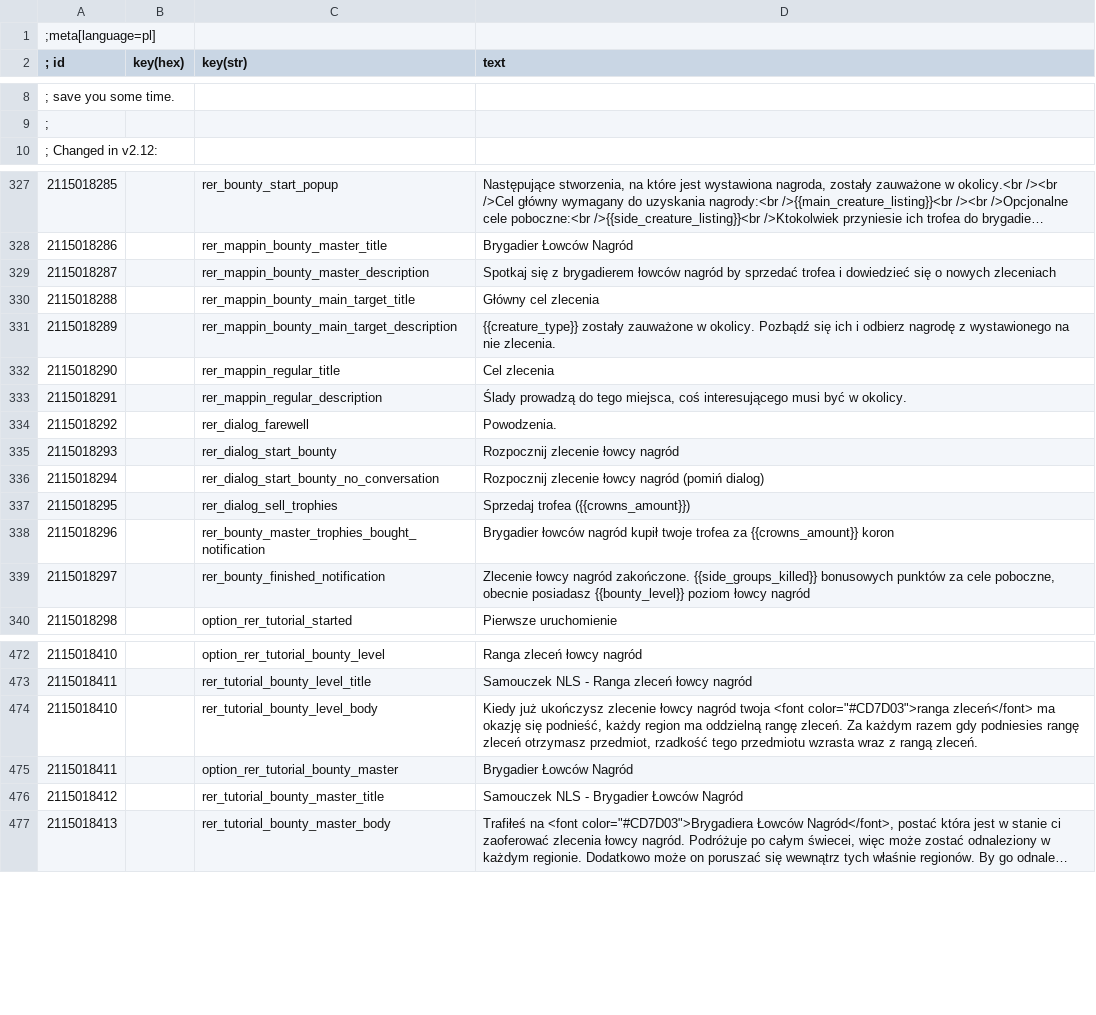
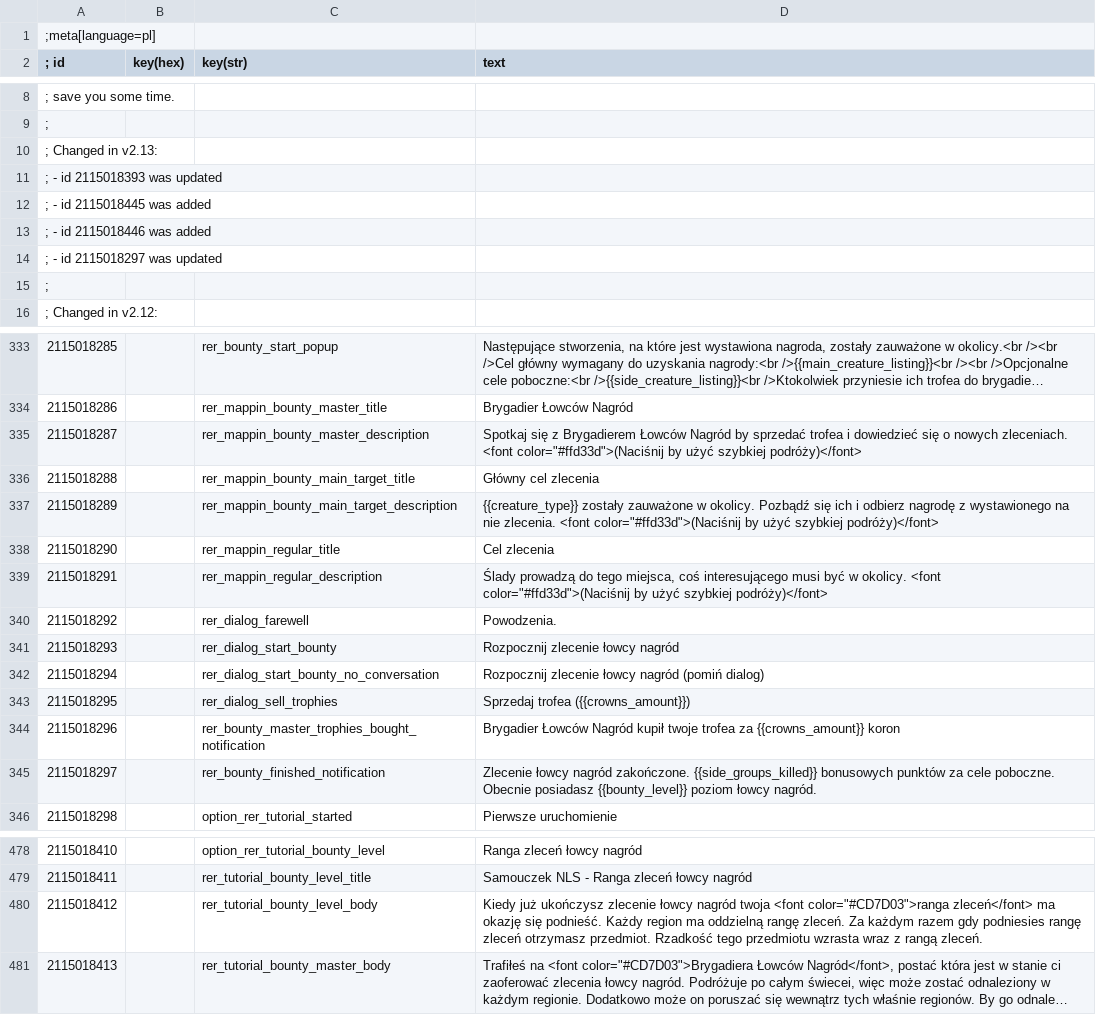
Before and after one commit to Aelto/tw3-random-encounters-reworked, a CSV file: strings/pl.w3strings.csv, drawn as a sheet; only a part is shown, gaps mark what is left out; long unchanged cells end in …; removed rows and columns are numbered as before the commit, all else as after; the diff covers the shown part only; the diff names each change by its address in the sheet, - before the commit and + after, or states it on an @@ line.

```diff
--- a/strings/pl.w3strings.csv
+++ b/strings/pl.w3strings.csv
+row 10: ; Changed in v2.13:
+row 11: ; - id 2115018393 was updated
+row 12: ; - id 2115018445 was added
+row 13: ; - id 2115018446 was added
+row 14: ; - id 2115018297 was updated
+row 15: ;
-D335 (text): …się z brygadierem łowców nagród by sprzedać trofea i dowiedzieć się o nowych zleceniach
+D335 (text): …się z Brygadierem Łowców Nagród by sprzedać trofea i dowiedzieć się o nowych zleceniach. <font color="#ffd33d">(Naciśnij by użyć szybkiej podróży)</font>
-D337 (text): …nie zlecenia.
+D337 (text): …nie zlecenia. <font color="#ffd33d">(Naciśnij by użyć szybkiej podróży)</font>
-D339 (text): …w okolicy.
+D339 (text): …w okolicy. <font color="#ffd33d">(Naciśnij by użyć szybkiej podróży)</font>
-D344 (text): Brygadier łowców nagród kupił twoje…
+D344 (text): Brygadier Łowców Nagród kupił twoje…
-D345 (text): …za cele poboczne, obecnie posiadasz {{bounty_level}} poziom łowcy nagród
+D345 (text): …za cele poboczne. Obecnie posiadasz {{bounty_level}} poziom łowcy nagród.
-row 474: 2115018410 |  | rer_tutorial_bounty_level_body | Kiedy już ukończysz zlecenie łowcy nagród twoja <font color="#CD7D03">ranga zleceń</font> ma okazję się podnieść, każdy region ma oddzielną rangę zleceń. Za każdym razem gdy podniesies rangę zleceń otrzymasz przedmiot, rzadkość tego przedmiotu wzrasta wraz z rangą zleceń.
-row 475: 2115018411 |  | option_rer_tutorial_bounty_master | Brygadier Łowców Nagród
-C480 (key(str)): rer_tutorial_bounty_master_title
+C480 (key(str)): rer_tutorial_bounty_level_body
-D480 (text): Samouczek NLS - Brygadier Łowców Nagród
+D480 (text): Kiedy już ukończysz zlecenie łowcy nagród twoja <font color="#CD7D03">ranga zleceń</font> ma okazję się podnieść. Każdy region ma oddzielną rangę zleceń. Za każdym razem gdy podniesies rangę zleceń otrzymasz przedmiot. Rzadkość tego przedmiotu wzrasta wraz z rangą zleceń.
```
Also changed, not shown: 23 added rows and 4 edited cells elsewhere in this file.
